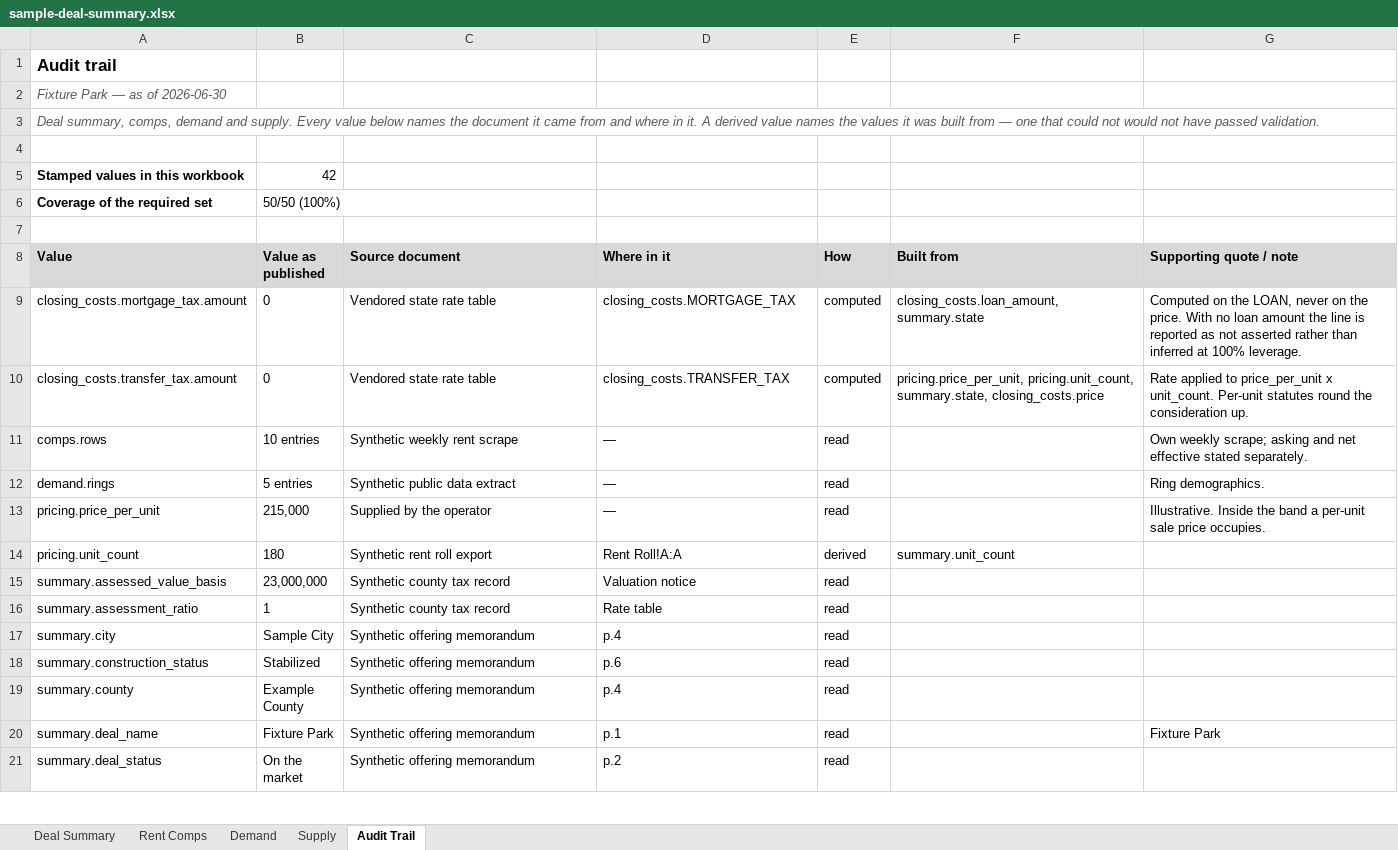
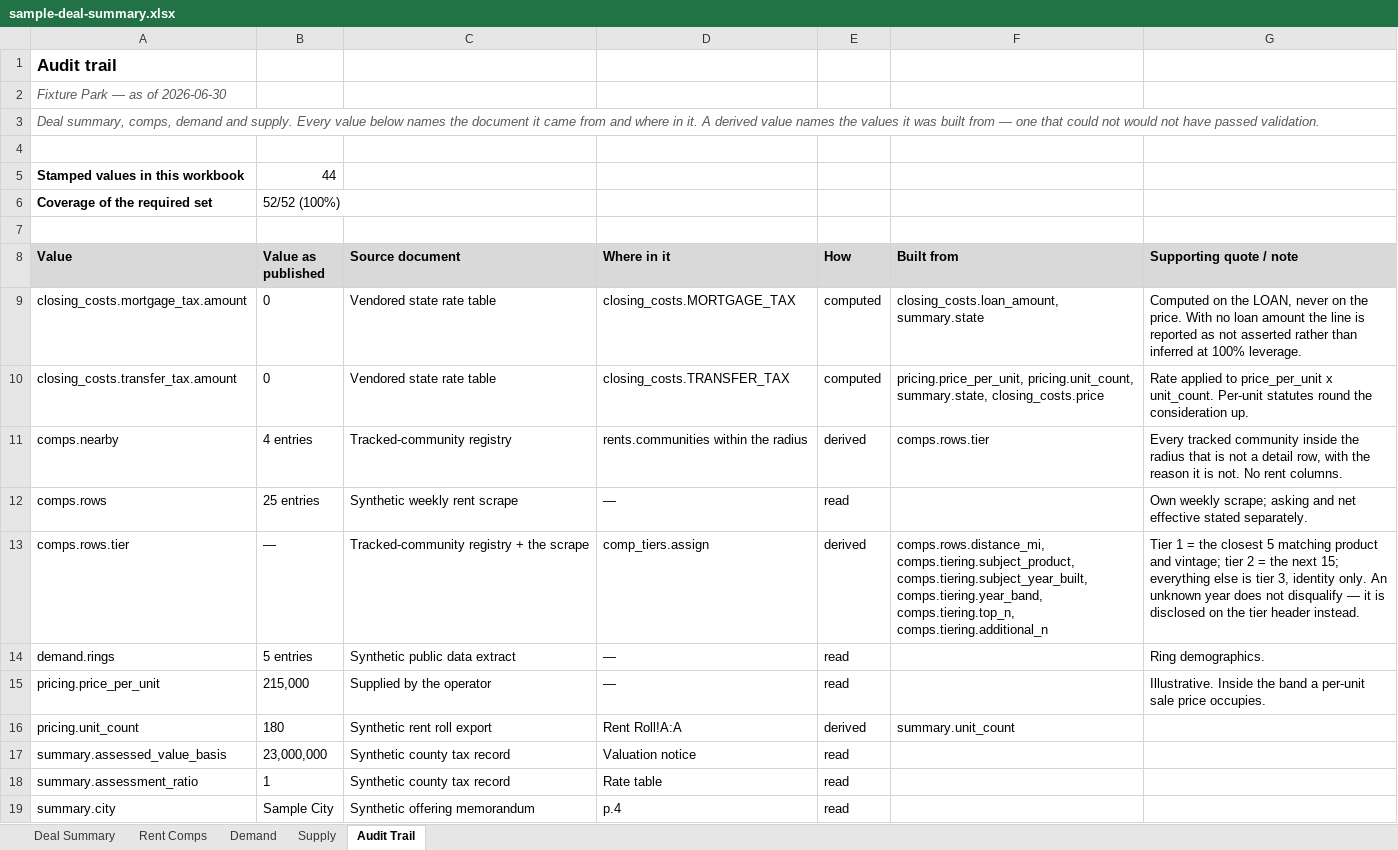
Before and after one commit to hermanian06/herman-chan-site, an Excel workbook: public/downloads/underwriting-demo/sample-deal-summary.xlsx, sheet Audit Trail, drawn as a sheet; only a part is shown; the shorter side is filled out with more unchanged rows; values as stored, in another font and other column widths than the file's, no borders; addresses are those after the commit; the diff names each change by its address in the sheet, - before the commit and + after, or states it on an @@ line.

Commit message:
restage the fixture with the three-tier comp display
Comps now render as Top comps / Additional comps / Also nearby. The third tier is
identity only - name, address, distance, units, product, year - with a column
saying why each community is not a comp: wrong product, vintage outside the band,
no quoted rent, excluded by the tracker, or simply beyond the closest twenty.

That last column is the point. "Why isn't the property across the street in your
comp set?" is the first question anyone asks a comp set, and one that cannot answer
it is asking to be trusted rather than read.

Still the synthetic fixture: 11 communities in the detailed tiers, 4 nearby, one of
them carrying no published year so the tier-1 header discloses that the vintage
filter ran only where a year was known.

```diff
--- a/public/downloads/underwriting-demo/sample-deal-summary.xlsx (sheet Audit Trail)
+++ b/public/downloads/underwriting-demo/sample-deal-summary.xlsx (sheet Audit Trail)
-B5 (Value as published): 42
+B5 (Value as published): 44
-B6 (Value as published): 50/50 (100%)
+B6 (Value as published): 52/52 (100%)
+row 11: comps.nearby | 4 entries | Tracked-community registry | rents.communities within the radius | derived | comps.rows.tier | Every tracked community inside the radius that is not a detail row, with the reason it is not. No rent columns.
-B12 (Value as published): 10 entries
+B12 (Value as published): 25 entries
+row 13: comps.rows.tier | — | Tracked-community registry + the scrape | comp_tiers.assign | derived | comps.rows.distance_mi, comps.tiering.subject_product, comps.tiering.subject_year_built, comps.tiering.year_band, comps.tiering.top_n, comps.tiering.additional_n | Tier 1 = the closest 5 matching product and vintage; tier 2 = the next 15; everything else is tier 3, identity only. An unknown year does not disqualify — it is disclosed on the tier header instead.
```
Also changed, not shown: sheet Rent Comps, public/downloads/underwriting-demo/sample-model-ready-outputs.xlsx, public/downloads/underwriting-demo/sample-rent-roll-analysis.xlsx, 5 other files.
